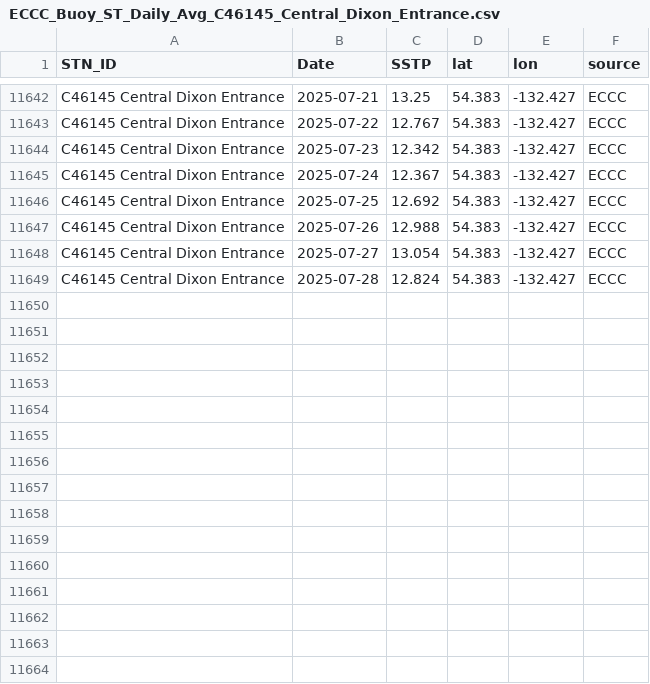
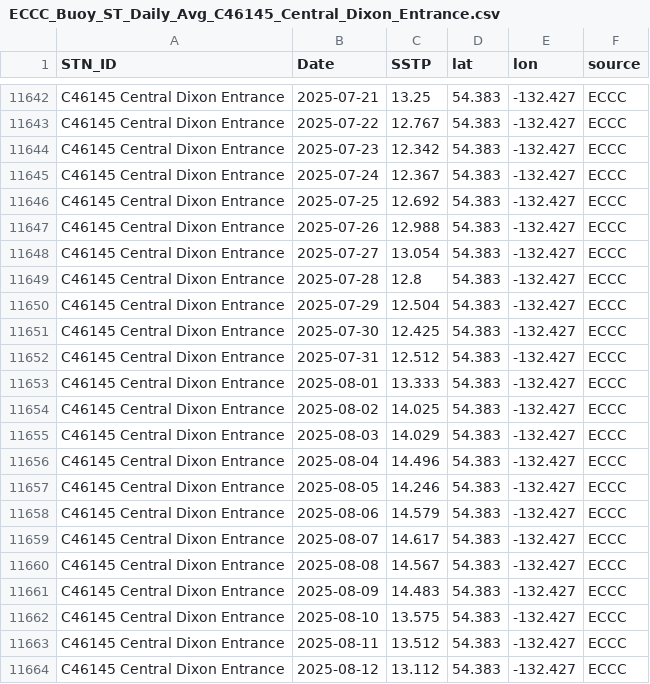
Before and after one commit to IOS-OSD-DPG/Pacific_SST_Monitoring, a CSV file: data/buoy_ST_daily/ECCC_Buoy_ST_Daily_Avg_C46145_Central_Dixon_Entrance.csv, drawn as a sheet; only a part is shown, gaps mark what is left out.

```diff
--- a/data/buoy_ST_daily/ECCC_Buoy_ST_Daily_Avg_C46145_Central_Dixon_Entrance.csv
+++ b/data/buoy_ST_daily/ECCC_Buoy_ST_Daily_Avg_C46145_Central_Dixon_Entrance.csv
@@ -11648,2 +11648,17 @@
 "C46145 Central Dixon Entrance",2025-07-27,13.054,54.383,-132.427,"ECCC"
-"C46145 Central Dixon Entrance",2025-07-28,12.824,54.383,-132.427,"ECCC"
+"C46145 Central Dixon Entrance",2025-07-28,12.8,54.383,-132.427,"ECCC"
+"C46145 Central Dixon Entrance",2025-07-29,12.504,54.383,-132.427,"ECCC"
+"C46145 Central Dixon Entrance",2025-07-30,12.425,54.383,-132.427,"ECCC"
+"C46145 Central Dixon Entrance",2025-07-31,12.512,54.383,-132.427,"ECCC"
+"C46145 Central Dixon Entrance",2025-08-01,13.333,54.383,-132.427,"ECCC"
+"C46145 Central Dixon Entrance",2025-08-02,14.025,54.383,-132.427,"ECCC"
+"C46145 Central Dixon Entrance",2025-08-03,14.029,54.383,-132.427,"ECCC"
+"C46145 Central Dixon Entrance",2025-08-04,14.496,54.383,-132.427,"ECCC"
+"C46145 Central Dixon Entrance",2025-08-05,14.246,54.383,-132.427,"ECCC"
+"C46145 Central Dixon Entrance",2025-08-06,14.579,54.383,-132.427,"ECCC"
+"C46145 Central Dixon Entrance",2025-08-07,14.617,54.383,-132.427,"ECCC"
+"C46145 Central Dixon Entrance",2025-08-08,14.567,54.383,-132.427,"ECCC"
+"C46145 Central Dixon Entrance",2025-08-09,14.483,54.383,-132.427,"ECCC"
+"C46145 Central Dixon Entrance",2025-08-10,13.575,54.383,-132.427,"ECCC"
+"C46145 Central Dixon Entrance",2025-08-11,13.512,54.383,-132.427,"ECCC"
+"C46145 Central Dixon Entrance",2025-08-12,13.112,54.383,-132.427,"ECCC"
```
Also changed, not shown: data/buoy_ST_daily/ECCC_Buoy_ST_Daily_Avg_C46183_N_Hecate_Strait.csv, data/buoy_ST_daily/ECCC_Buoy_ST_Daily_Avg_C46205_W_Dixon_Entrance.csv, 45 other files.
